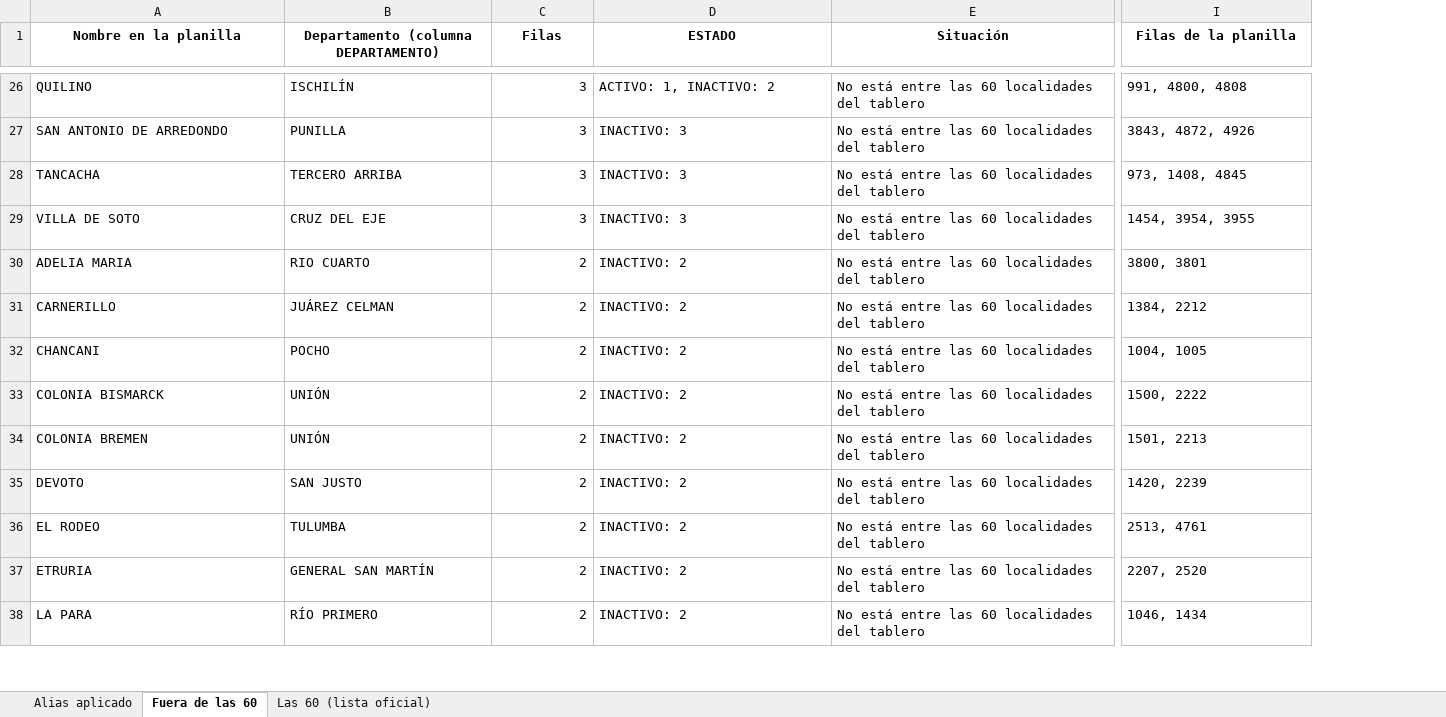
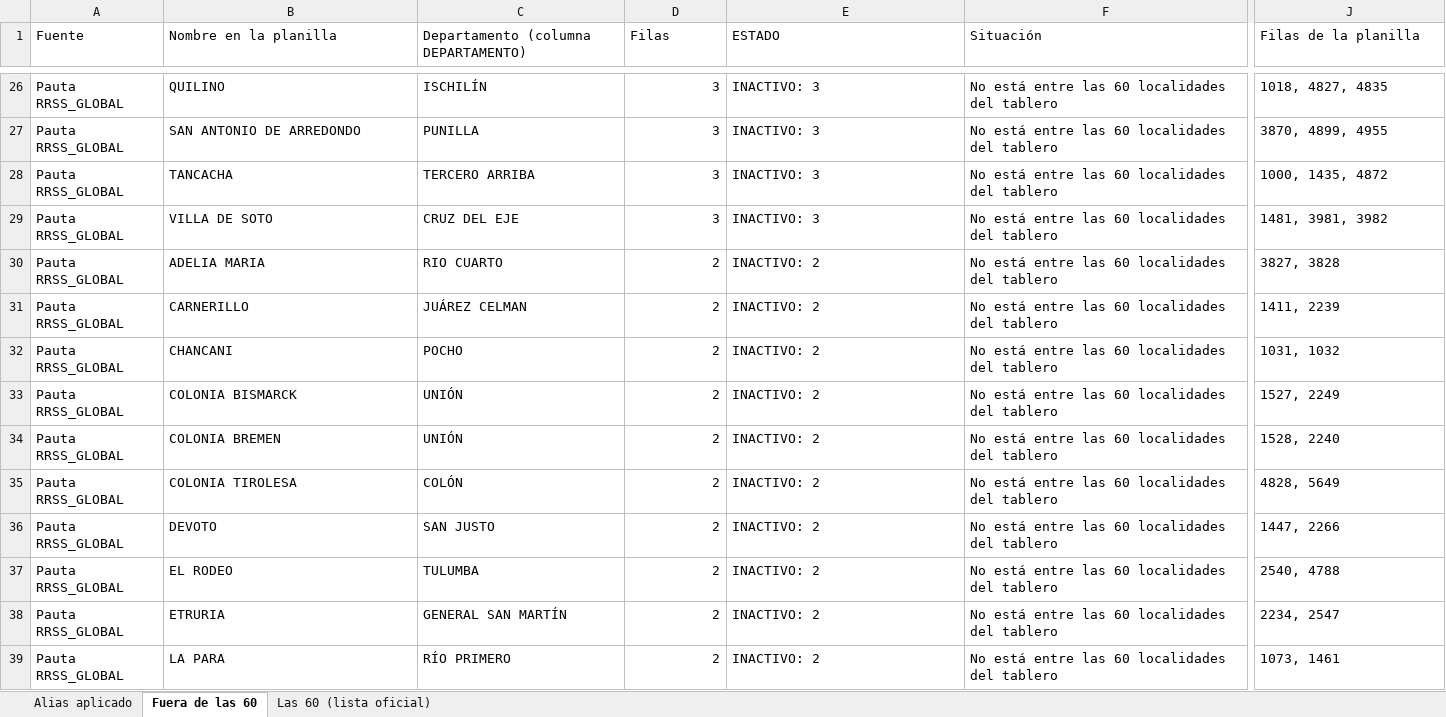
Before and after one commit to tomigaston/comunicacion-provincia, an Excel workbook: entregables/pauta_digital/Nombres_a_confirmar_por_el_area.xlsx, sheet Fuera de las 60, drawn as a sheet; only a part is shown, gaps mark what is left out; values as stored, in another font and other column widths than the file's, no borders; addresses are those after the commit; rows hold the shown columns only; the diff covers the shown part only; the diff names each change by its address in the sheet, - before the commit and + after, or states it on an @@ line.

```diff
--- a/entregables/pauta_digital/Nombres_a_confirmar_por_el_area.xlsx (sheet Fuera de las 60)
+++ b/entregables/pauta_digital/Nombres_a_confirmar_por_el_area.xlsx (sheet Fuera de las 60)
+column A (Fuente), rows 26-34: all Pauta RRSS_GLOBAL; rows 36-39: all Pauta RRSS_GLOBAL
@@ B1:J1 bold: on → off, alignment: center → left @@
-E26 (ESTADO): ACTIVO: 1, INACTIVO: 2
+E26 (ESTADO): INACTIVO: 3
-J26 (Filas de la planilla): 991, 4800, 4808
+J26 (Filas de la planilla): 1018, 4827, 4835
-J27 (Filas de la planilla): 3843, 4872, 4926
+J27 (Filas de la planilla): 3870, 4899, 4955
-J28 (Filas de la planilla): 973, 1408, 4845
+J28 (Filas de la planilla): 1000, 1435, 4872
-J29 (Filas de la planilla): 1454, 3954, 3955
+J29 (Filas de la planilla): 1481, 3981, 3982
-J30 (Filas de la planilla): 3800, 3801
+J30 (Filas de la planilla): 3827, 3828
-J31 (Filas de la planilla): 1384, 2212
+J31 (Filas de la planilla): 1411, 2239
-J32 (Filas de la planilla): 1004, 1005
+J32 (Filas de la planilla): 1031, 1032
-J33 (Filas de la planilla): 1500, 2222
+J33 (Filas de la planilla): 1527, 2249
-J34 (Filas de la planilla): 1501, 2213
+J34 (Filas de la planilla): 1528, 2240
+row 35: Pauta RRSS_GLOBAL | COLONIA TIROLESA | COLÓN | 2 | INACTIVO: 2 | No está entre las 60 localidades del tablero | 4828, 5649
-J36 (Filas de la planilla): 1420, 2239
+J36 (Filas de la planilla): 1447, 2266
-J37 (Filas de la planilla): 2513, 4761
+J37 (Filas de la planilla): 2540, 4788
-J38 (Filas de la planilla): 2207, 2520
+J38 (Filas de la planilla): 2234, 2547
-J39 (Filas de la planilla): 1046, 1434
+J39 (Filas de la planilla): 1073, 1461
```
Also changed, not shown: 24 added rows, 3 removed rows, 155 edited cells and cell formats elsewhere in this sheet, sheet Alias aplicado, sheet Las 60 (lista oficial), entregables/pauta_digital/Filas_no_procesadas_Pauta_Digital.xlsx, 1 other file.
